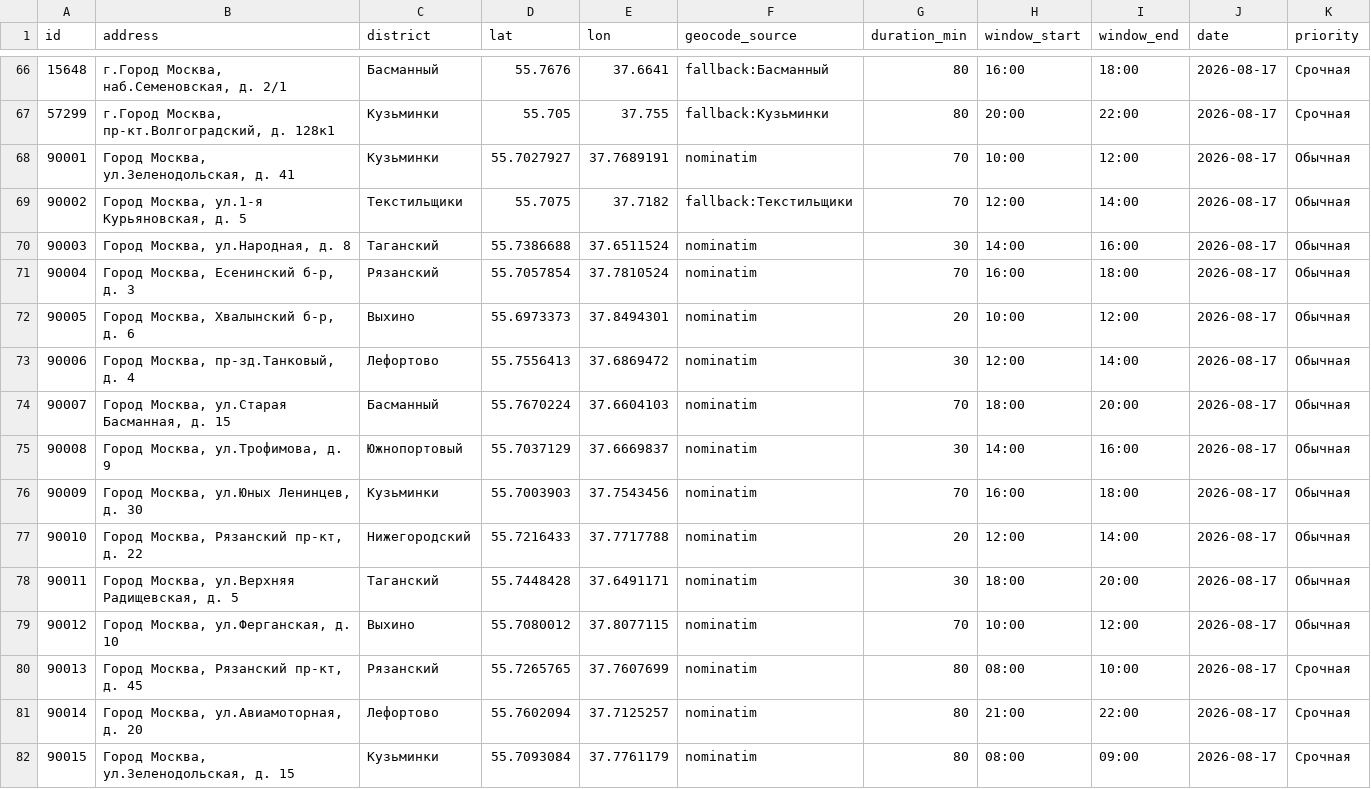
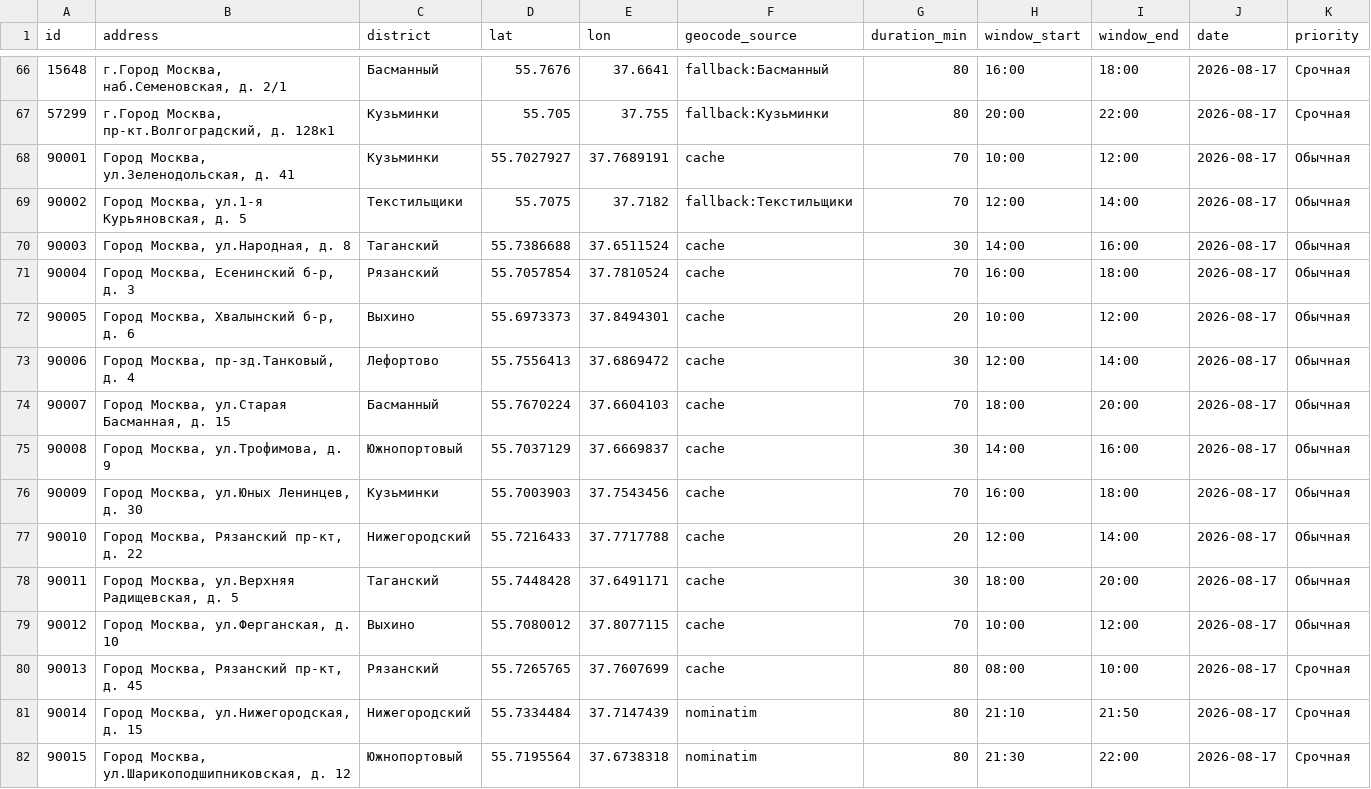
Before and after one commit to DenisUshakov7/HAK, a CSV file: data/output/orders.csv, drawn as a sheet; only a part is shown, gaps mark what is left out; the diff names each change by its address in the sheet, - before the commit and + after, or states it on an @@ line.

```diff
--- a/data/output/orders.csv
+++ b/data/output/orders.csv
-F68 (geocode_source): nominatim
+F68 (geocode_source): cache
-F70:F80 (geocode_source): nominatim
+F70:F80 (geocode_source): cache
-B81 (address): Город Москва, ул.Авиамоторная, д. 20
+B81 (address): Город Москва, ул.Нижегородская, д. 15
-C81 (district): Лефортово
+C81 (district): Нижегородский
-D81 (lat): 55.7602094
+D81 (lat): 55.7334484
-E81 (lon): 37.7125257
+E81 (lon): 37.7147439
-H81 (window_start): 21:00
+H81 (window_start): 21:10
-I81 (window_end): 22:00
+I81 (window_end): 21:50
-B82 (address): Город Москва, ул.Зеленодольская, д. 15
+B82 (address): Город Москва, ул.Шарикоподшипниковская, д. 12
-C82 (district): Кузьминки
+C82 (district): Южнопортовый
-D82 (lat): 55.7093084
+D82 (lat): 55.7195564
-E82 (lon): 37.7761179
+E82 (lon): 37.6738318
-H82 (window_start): 08:00
+H82 (window_start): 21:30
-I82 (window_end): 09:00
+I82 (window_end): 22:00
```
Also changed, not shown: data/raw/vostok_synthetic.csv, 9 other files.
